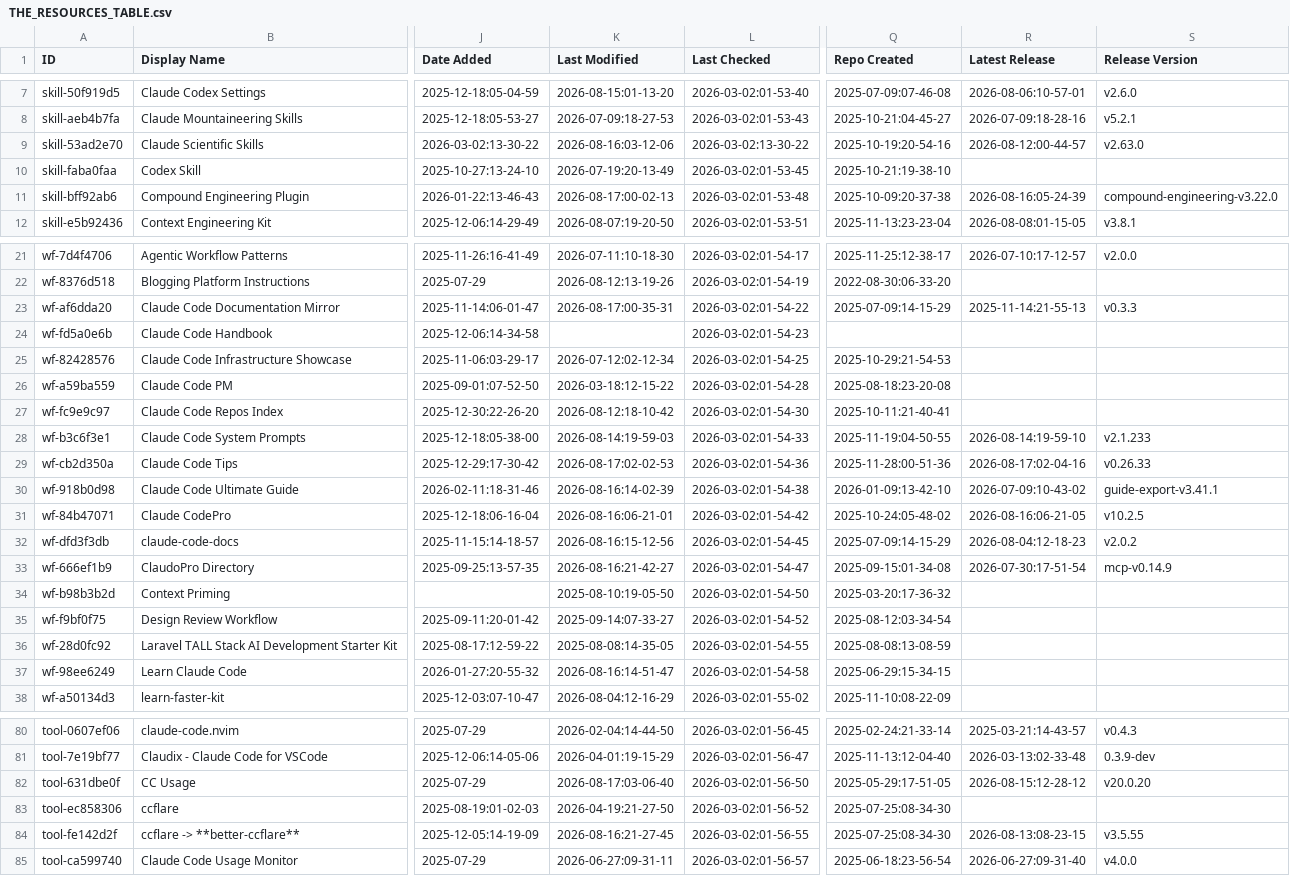
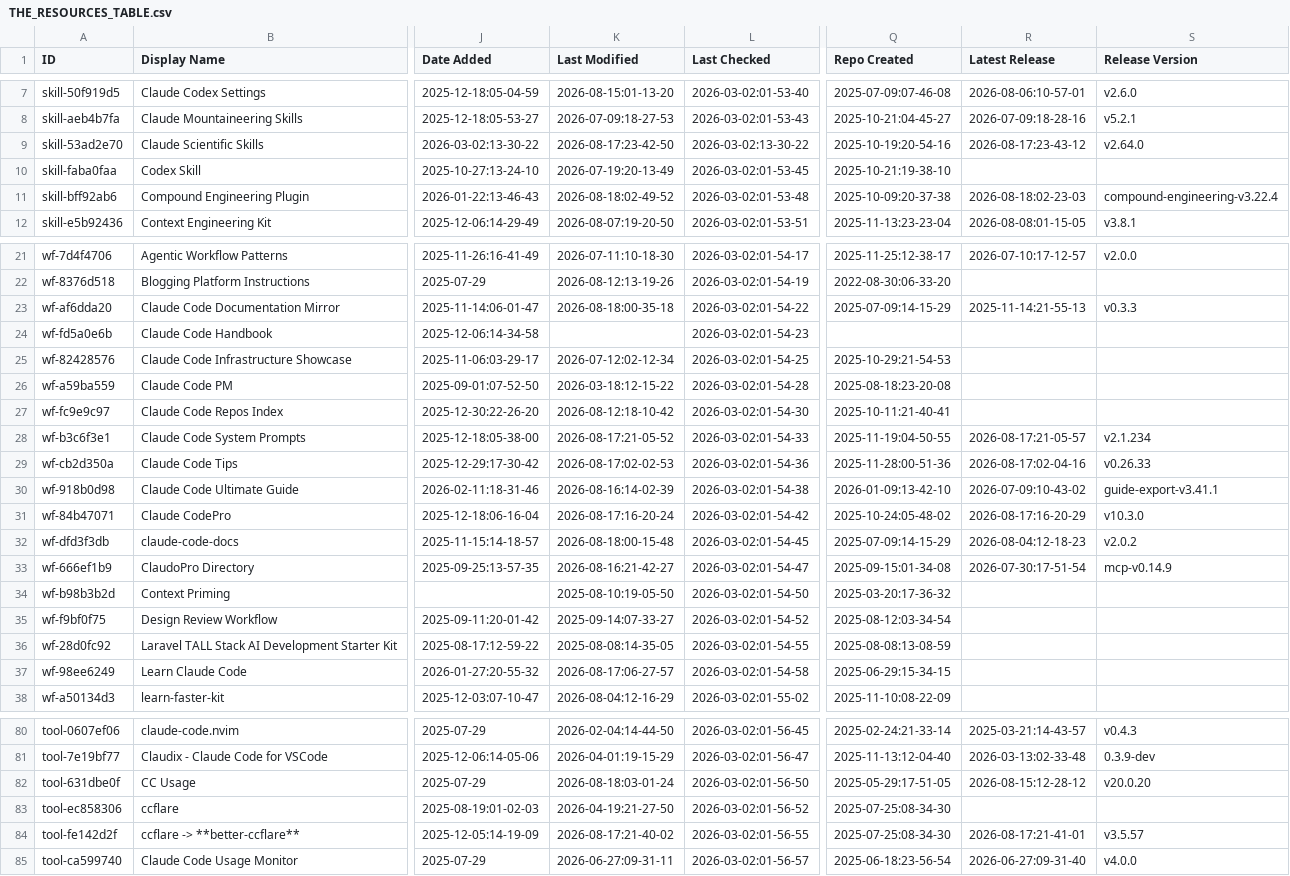
Before and after one commit to nicofierrov/awesome-claude-code, a CSV file: THE_RESOURCES_TABLE.csv, drawn as a sheet; only a part is shown, gaps mark what is left out; the diff covers the shown part only; the diff names each change by its address in the sheet, - before the commit and + after, or states it on an @@ line.

```diff
--- a/THE_RESOURCES_TABLE.csv
+++ b/THE_RESOURCES_TABLE.csv
-K9 (Last Modified): 2026-08-16:03-12-06
+K9 (Last Modified): 2026-08-17:23-42-50
-R9 (Latest Release): 2026-08-12:00-44-57
+R9 (Latest Release): 2026-08-17:23-43-12
-S9 (Release Version): v2.63.0
+S9 (Release Version): v2.64.0
-K11 (Last Modified): 2026-08-17:00-02-13
+K11 (Last Modified): 2026-08-18:02-49-52
-R11 (Latest Release): 2026-08-16:05-24-39
+R11 (Latest Release): 2026-08-18:02-23-03
-S11 (Release Version): compound-engineering-v3.22.0
+S11 (Release Version): compound-engineering-v3.22.4
-K23 (Last Modified): 2026-08-17:00-35-31
+K23 (Last Modified): 2026-08-18:00-35-18
-K28 (Last Modified): 2026-08-14:19-59-03
+K28 (Last Modified): 2026-08-17:21-05-52
-R28 (Latest Release): 2026-08-14:19-59-10
+R28 (Latest Release): 2026-08-17:21-05-57
-S28 (Release Version): v2.1.233
+S28 (Release Version): v2.1.234
-K31 (Last Modified): 2026-08-16:06-21-01
+K31 (Last Modified): 2026-08-17:16-20-24
-R31 (Latest Release): 2026-08-16:06-21-05
+R31 (Latest Release): 2026-08-17:16-20-29
-S31 (Release Version): v10.2.5
+S31 (Release Version): v10.3.0
-K32 (Last Modified): 2026-08-16:15-12-56
+K32 (Last Modified): 2026-08-18:00-15-48
-K37 (Last Modified): 2026-08-16:14-51-47
+K37 (Last Modified): 2026-08-17:06-27-57
-K82 (Last Modified): 2026-08-17:03-06-40
+K82 (Last Modified): 2026-08-18:03-01-24
-K84 (Last Modified): 2026-08-16:21-27-45
+K84 (Last Modified): 2026-08-17:21-40-02
-R84 (Latest Release): 2026-08-13:08-23-15
+R84 (Latest Release): 2026-08-17:21-41-01
-S84 (Release Version): v3.5.55
+S84 (Release Version): v3.5.57
```
Also changed, not shown: 22 edited cells elsewhere in this file.
